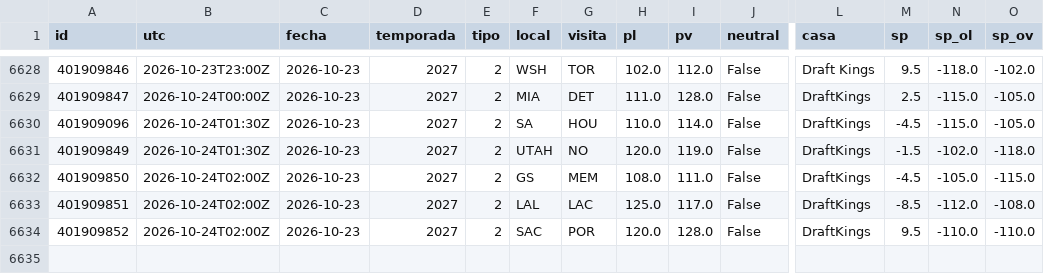
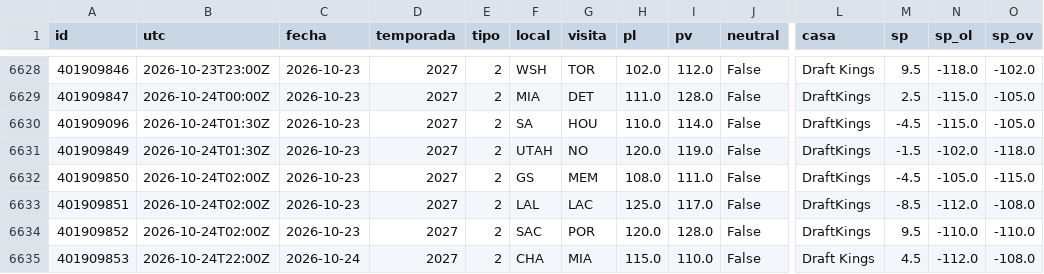
Before and after one commit to robertoaguilar1912-del/laliga-analisis, a CSV file: data/raw/nba_juegos.csv, drawn as a sheet; only a part is shown, gaps mark what is left out; rows hold the shown columns only; the diff names each change by its address in the sheet, - before the commit and + after, or states it on an @@ line.

```diff
--- a/data/raw/nba_juegos.csv
+++ b/data/raw/nba_juegos.csv
+row 6635: 401909853 | 2026-10-24T22:00Z | 2026-10-24 | 2027 | 2 | CHA | MIA | 115.0 | 110.0 | False | Draft Kings | 4.5 | -112.0 | -108.0
```
Also changed, not shown: data/raw/nba_box_2027.csv, 27 other files.
